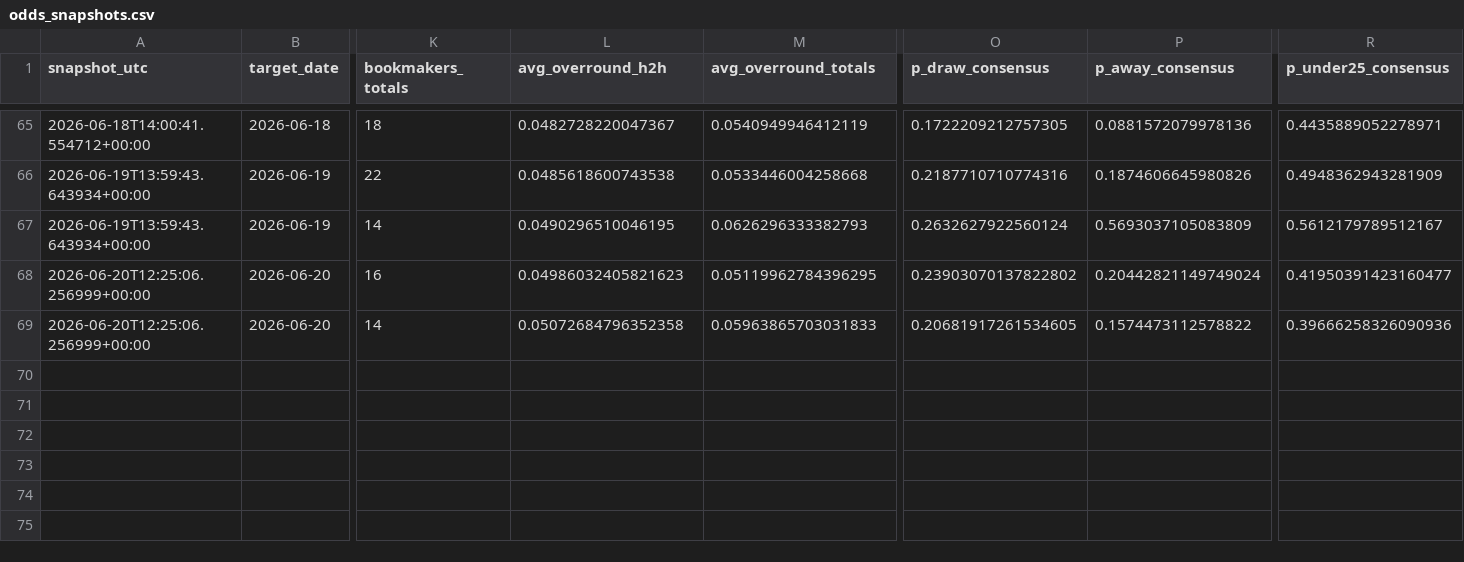
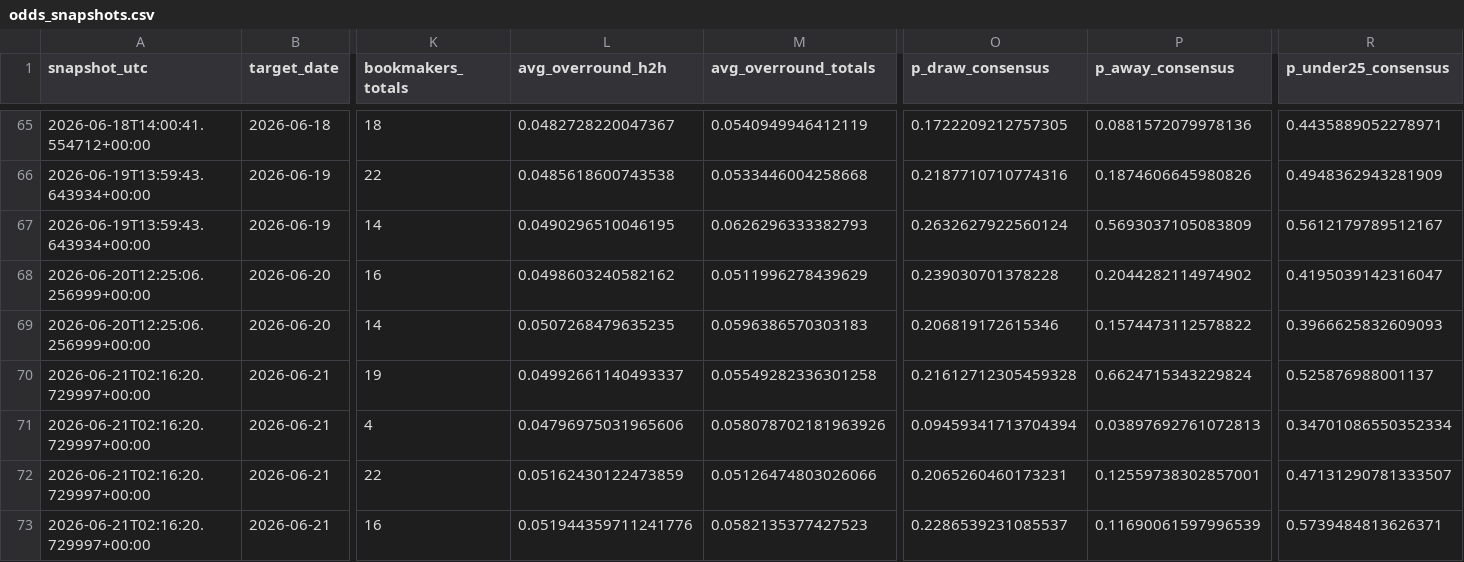
Before and after one commit to paul-pinto/FIFA-World-Cup-2026-Prediction-Pipeline, a CSV file: data/processed/odds_snapshots.csv, drawn as a sheet; only a part is shown, gaps mark what is left out; rows hold the shown columns only; the diff names each change by its address in the sheet, - before the commit and + after, or states it on an @@ line.

```diff
--- a/data/processed/odds_snapshots.csv
+++ b/data/processed/odds_snapshots.csv
-L68 (avg_overround_h2h): 0.04986032405821623
+L68 (avg_overround_h2h): 0.0498603240582162
-M68 (avg_overround_totals): 0.05119962784396295
+M68 (avg_overround_totals): 0.0511996278439629
-O68 (p_draw_consensus): 0.23903070137822802
+O68 (p_draw_consensus): 0.239030701378228
-P68 (p_away_consensus): 0.20442821149749024
+P68 (p_away_consensus): 0.2044282114974902
-R68 (p_under25_consensus): 0.41950391423160477
+R68 (p_under25_consensus): 0.4195039142316047
-L69 (avg_overround_h2h): 0.05072684796352358
+L69 (avg_overround_h2h): 0.0507268479635235
-M69 (avg_overround_totals): 0.05963865703031833
+M69 (avg_overround_totals): 0.0596386570303183
-O69 (p_draw_consensus): 0.20681917261534605
+O69 (p_draw_consensus): 0.206819172615346
-R69 (p_under25_consensus): 0.39666258326090936
+R69 (p_under25_consensus): 0.3966625832609093
+row 70: 2026-06-21T02:16:20.729997+00:00 | 2026-06-21 | 19 | 0.04992661140493337 | 0.05549282336301258 | 0.21612712305459328 | 0.6624715343229824 | 0.525876988001137
+row 71: 2026-06-21T02:16:20.729997+00:00 | 2026-06-21 | 4 | 0.04796975031965606 | 0.058078702181963926 | 0.09459341713704394 | 0.03897692761072813 | 0.34701086550352334
+row 72: 2026-06-21T02:16:20.729997+00:00 | 2026-06-21 | 22 | 0.05162430122473859 | 0.05126474803026066 | 0.2065260460173231 | 0.12559738302857001 | 0.47131290781333507
+row 73: 2026-06-21T02:16:20.729997+00:00 | 2026-06-21 | 16 | 0.051944359711241776 | 0.0582135377427523 | 0.2286539231085537 | 0.11690061597996539 | 0.5739484813626371
```
Also changed, not shown: data/master/manual_odds.csv, 4 other files.
